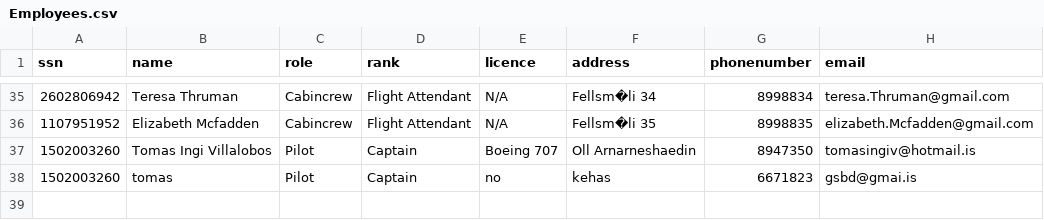
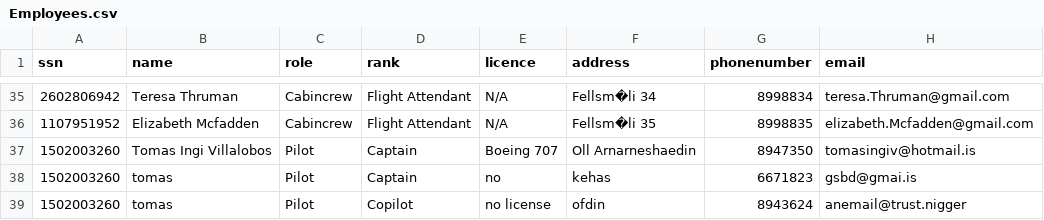
Before and after one commit to TomasIV/Verklegt1, a CSV file: CSVFiles/Employees.csv, drawn as a sheet; only a part is shown, gaps mark what is left out.

```diff
--- a/CSVFiles/Employees.csv
+++ b/CSVFiles/Employees.csv
@@ -38 +38,2 @@ ssn,name,role,rank,licence,address,phonenumber,email
 1502003260,tomas,Pilot,Captain,no,kehas,6671823,gsbd@gmai.is
+1502003260,tomas,Pilot,Copilot,no license,ofdin,8943624,anemail@trust.nigger
```
Also changed, not shown: 5 other files.
